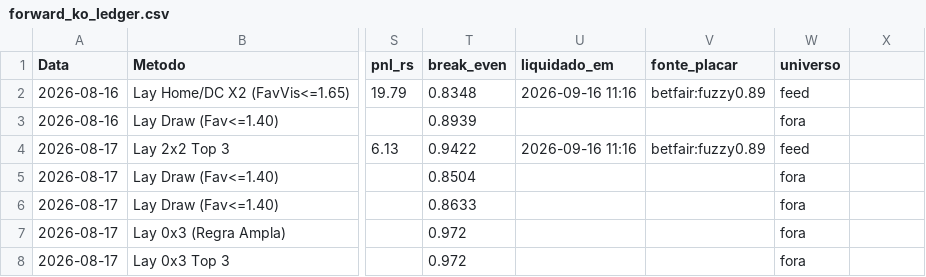
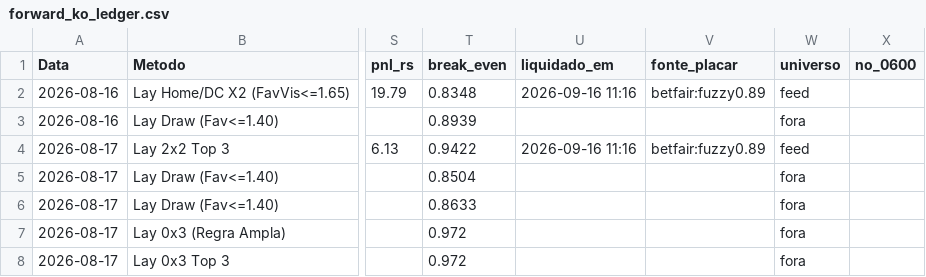
Before and after one commit to rpthiago/ARKAD_PROD, a CSV file: metodos_aprovados/forward_ko_ledger.csv, drawn as a sheet; only a part is shown, gaps mark what is left out; the diff names each change by its address in the sheet, - before the commit and + after, or states it on an @@ line.

```diff
--- a/metodos_aprovados/forward_ko_ledger.csv
+++ b/metodos_aprovados/forward_ko_ledger.csv
-X1: (empty)
+X1: no_0600
```
Also changed, not shown: forward_oculto/forward_oculto_log.csv, metodos_aprovados/forward_5metodos_ledger.csv, 7 other files.
